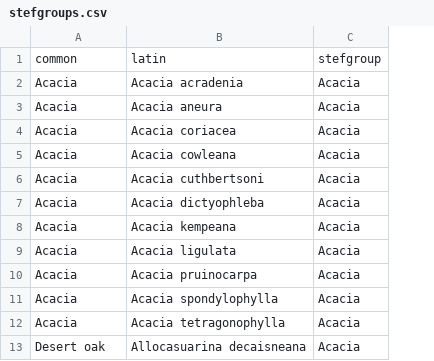
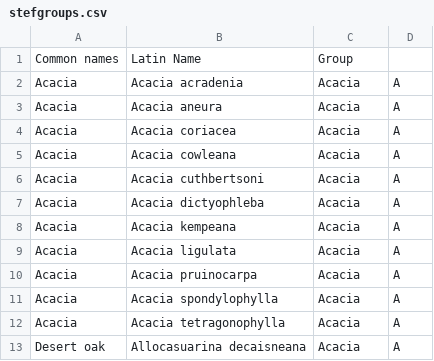
Before and after one commit to dietahanson/AustraliaLoopAnalysis, a CSV file: R_code/stefgroups.csv, drawn as a sheet; only a part is shown; removed rows and columns are numbered as before the commit, all else as after; the diff names each change by its address in the sheet, - before the commit and + after, or states it on an @@ line.

```diff
--- a/R_code/stefgroups.csv
+++ b/R_code/stefgroups.csv
+column D, rows 2-13: all A
-row 1: common | latin | stefgroup
+row 1: Common names | Latin Name | Group
```
Also changed, not shown: R_code/hotnet.csv, 6 other files.
